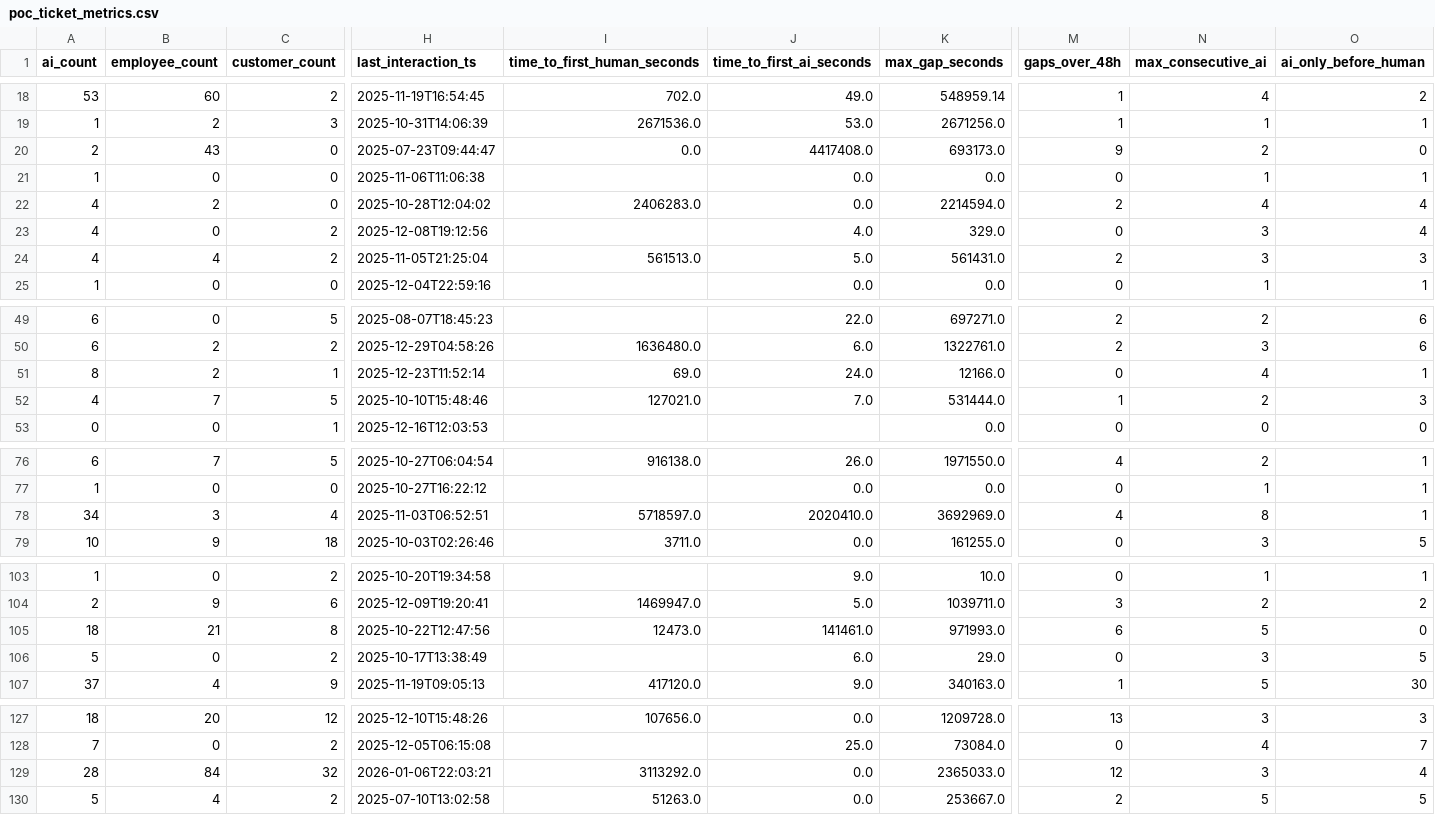
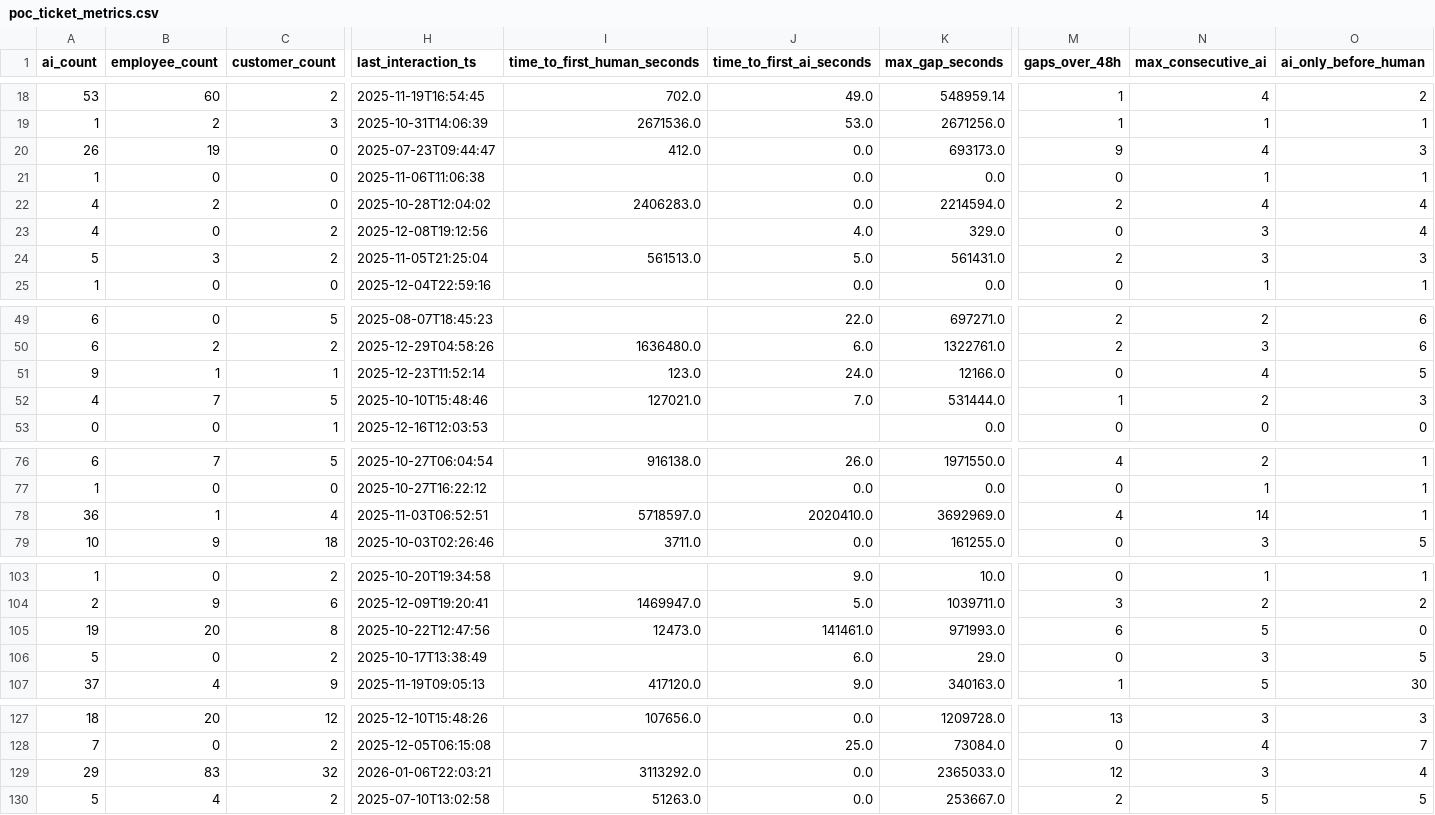
Before and after one commit to Sarthak-ignite/kayako-audit-web, a CSV file: data/poc/poc_ticket_metrics.csv, drawn as a sheet; only a part is shown, gaps mark what is left out; the diff names each change by its address in the sheet, - before the commit and + after, or states it on an @@ line.

```diff
--- a/data/poc/poc_ticket_metrics.csv
+++ b/data/poc/poc_ticket_metrics.csv
-A20 (ai_count): 2
+A20 (ai_count): 26
-B20 (employee_count): 43
+B20 (employee_count): 19
-I20 (time_to_first_human_seconds): 0.0
+I20 (time_to_first_human_seconds): 412.0
-J20 (time_to_first_ai_seconds): 4417408.0
+J20 (time_to_first_ai_seconds): 0.0
-N20 (max_consecutive_ai): 2
+N20 (max_consecutive_ai): 4
-O20 (ai_only_before_human): 0
+O20 (ai_only_before_human): 3
-A24 (ai_count): 4
+A24 (ai_count): 5
-B24 (employee_count): 4
+B24 (employee_count): 3
-A51 (ai_count): 8
+A51 (ai_count): 9
-B51 (employee_count): 2
+B51 (employee_count): 1
-I51 (time_to_first_human_seconds): 69.0
+I51 (time_to_first_human_seconds): 123.0
-O51 (ai_only_before_human): 1
+O51 (ai_only_before_human): 5
-A78 (ai_count): 34
+A78 (ai_count): 36
-B78 (employee_count): 3
+B78 (employee_count): 1
-N78 (max_consecutive_ai): 8
+N78 (max_consecutive_ai): 14
-A105 (ai_count): 18
+A105 (ai_count): 19
-B105 (employee_count): 21
+B105 (employee_count): 20
-A129 (ai_count): 28
+A129 (ai_count): 29
-B129 (employee_count): 84
+B129 (employee_count): 83
```
